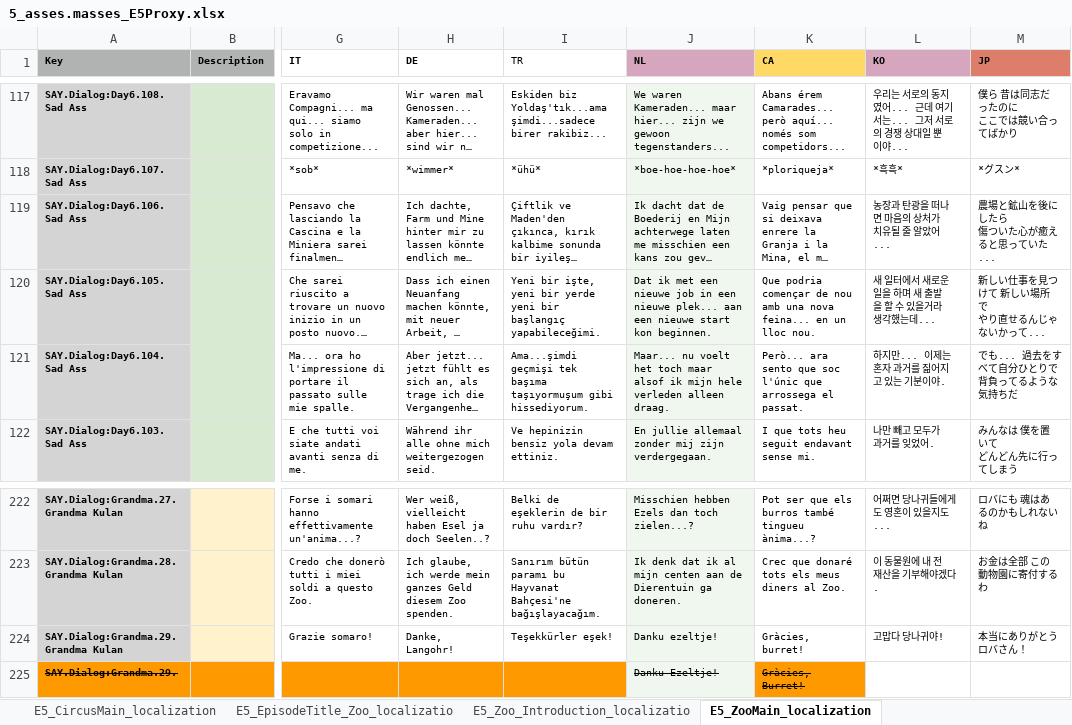
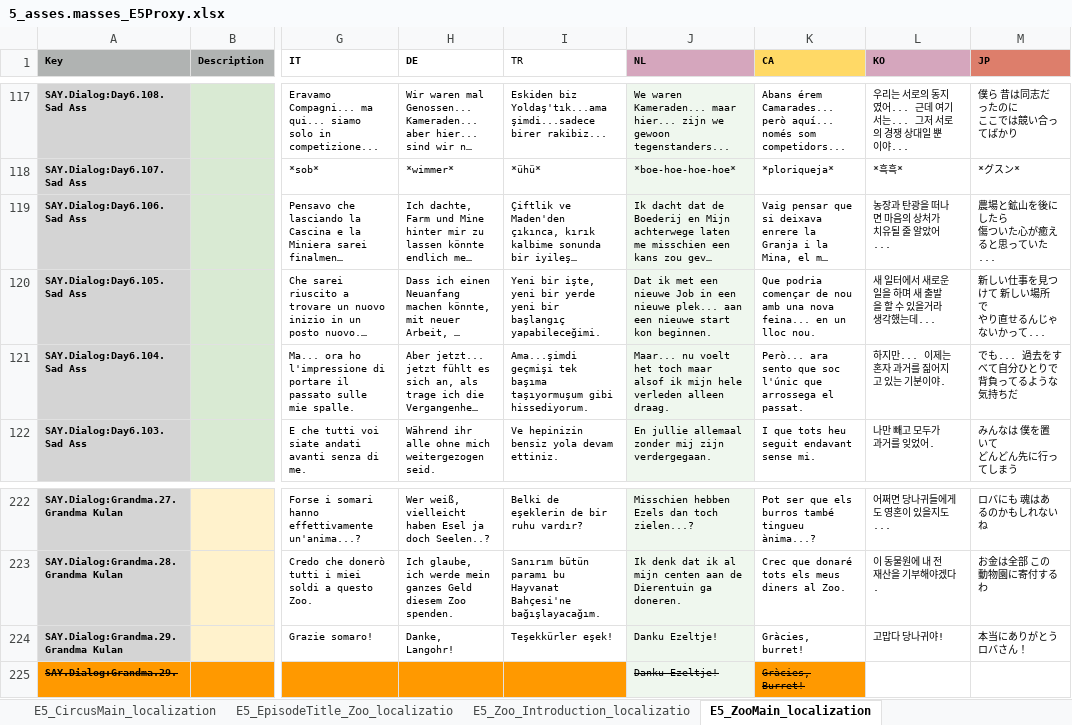
Before and after one commit to TomVDH/AM_FL_TRANS, an Excel workbook: excels/5_asses.masses_E5Proxy.xlsx, sheet E5_ZooMain_localization, drawn as a sheet; only a part is shown, gaps mark what is left out; long unchanged cells end in …; values as stored, in another font and other column widths than the file's, no borders; conditional formats not drawn; the diff names each change by its address in the sheet, - before the commit and + after, or states it on an @@ line.

```diff
--- a/excels/5_asses.masses_E5Proxy.xlsx (sheet E5_ZooMain_localization)
+++ b/excels/5_asses.masses_E5Proxy.xlsx (sheet E5_ZooMain_localization)
-J120 (NL): …een nieuwe job in een…
+J120 (NL): …een nieuwe Job in een…
-J224 (NL): Danku ezeltje!
+J224 (NL): Danku Ezeltje!
```
Also changed, not shown: sheet E5_CircusMain_localization, sheet E5_ZooCapture_localization, 3 other files.
